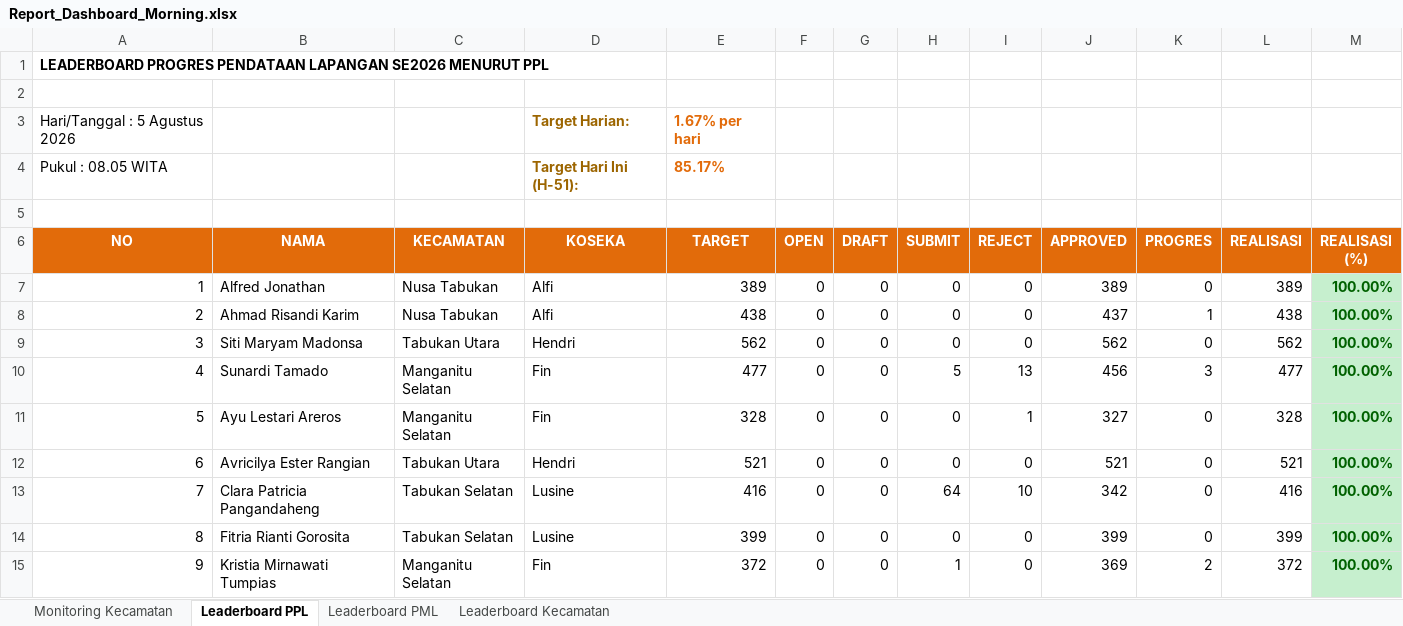
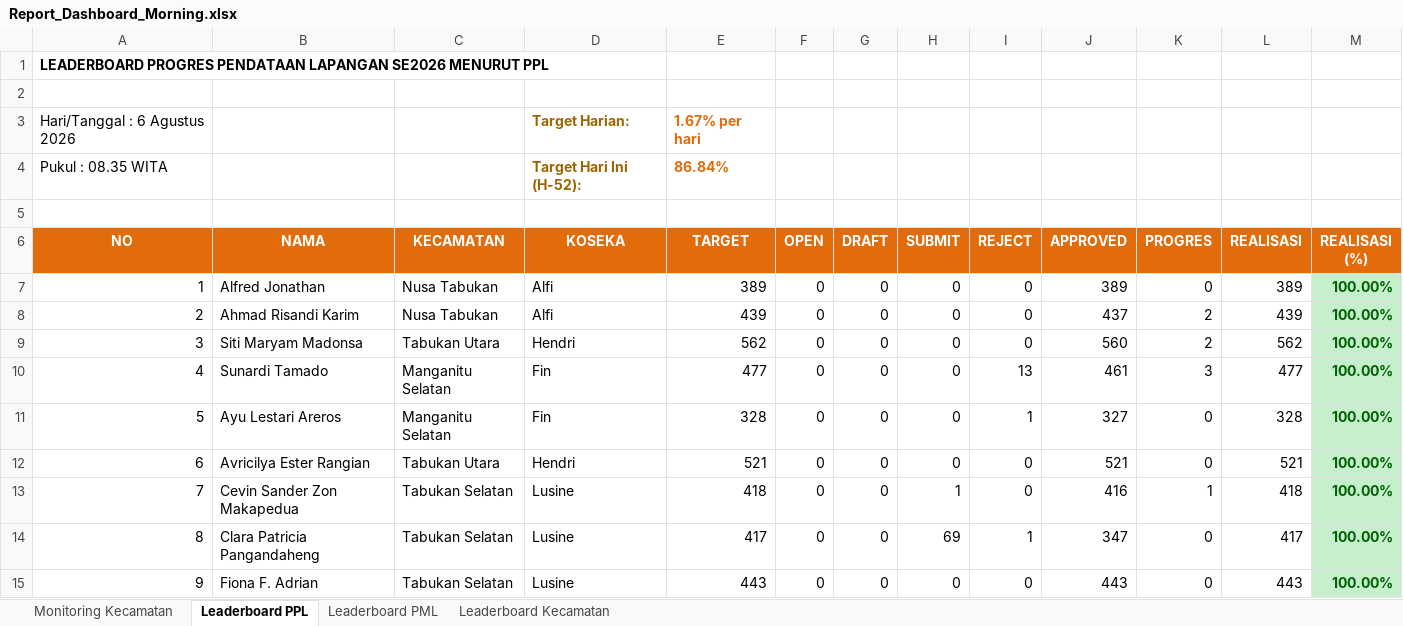
Before and after one commit to danimat15/fasih-sm-scrapper, an Excel workbook: dashboard/public/Report_Dashboard_Morning.xlsx, sheet Leaderboard PPL, drawn as a sheet; only a part is shown; values as stored, in another font and other column widths than the file's, no borders; removed rows and columns are numbered as before the commit, all else as after; the diff covers the shown part only; the diff names each change by its address in the sheet, - before the commit and + after, or states it on an @@ line.

Commit message:
Update data: 6 Agustus 2026 pukul 08.35 WITA

```diff
--- a/dashboard/public/Report_Dashboard_Morning.xlsx (sheet Leaderboard PPL)
+++ b/dashboard/public/Report_Dashboard_Morning.xlsx (sheet Leaderboard PPL)
-A3 (NO): Hari/Tanggal : 5 Agustus 2026
+A3 (NO): Hari/Tanggal : 6 Agustus 2026
-row 4: Pukul : 08.05 WITA |  |  | Target Hari Ini (H-51): | 85.17%
+row 4: Pukul : 08.35 WITA |  |  | Target Hari Ini (H-52): | 86.84%
-E8 (TARGET): 438
+E8 (TARGET): 439
-K8 (PROGRES): 1
+K8 (PROGRES): 2
-L8 (REALISASI): 438
+L8 (REALISASI): 439
-J9 (APPROVED): 562
+J9 (APPROVED): 560
-K9 (PROGRES): 0
+K9 (PROGRES): 2
-H10 (SUBMIT): 5
+H10 (SUBMIT): 0
-J10 (APPROVED): 456
+J10 (APPROVED): 461
-B13 (NAMA): Clara Patricia Pangandaheng
+B13 (NAMA): Cevin Sander Zon Makapedua
-E13 (TARGET): 416
+E13 (TARGET): 418
-H13 (SUBMIT): 64
+H13 (SUBMIT): 1
-I13 (REJECT): 10
+I13 (REJECT): 0
-J13 (APPROVED): 342
+J13 (APPROVED): 416
-K13 (PROGRES): 0
+K13 (PROGRES): 1
-L13 (REALISASI): 416
+L13 (REALISASI): 418
-B14 (NAMA): Fitria Rianti Gorosita
+B14 (NAMA): Clara Patricia Pangandaheng
-E14 (TARGET): 399
+E14 (TARGET): 417
-H14 (SUBMIT): 0
+H14 (SUBMIT): 69
-I14 (REJECT): 0
+I14 (REJECT): 1
-J14 (APPROVED): 399
+J14 (APPROVED): 347
-L14 (REALISASI): 399
+L14 (REALISASI): 417
-B15 (NAMA): Kristia Mirnawati Tumpias
+B15 (NAMA): Fiona F. Adrian
-C15 (KECAMATAN): Manganitu Selatan
+C15 (KECAMATAN): Tabukan Selatan
-D15 (KOSEKA): Fin
+D15 (KOSEKA): Lusine
-E15 (TARGET): 372
+E15 (TARGET): 443
-H15 (SUBMIT): 1
+H15 (SUBMIT): 0
-J15 (APPROVED): 369
+J15 (APPROVED): 443
-K15 (PROGRES): 2
+K15 (PROGRES): 0
-L15 (REALISASI): 372
+L15 (REALISASI): 443
```
Also changed, not shown: 1191 edited cells and cell formats elsewhere in this sheet, sheet Leaderboard PML, sheet Monitoring Kecamatan, sheet Leaderboard Kecamatan, 14 other files.
